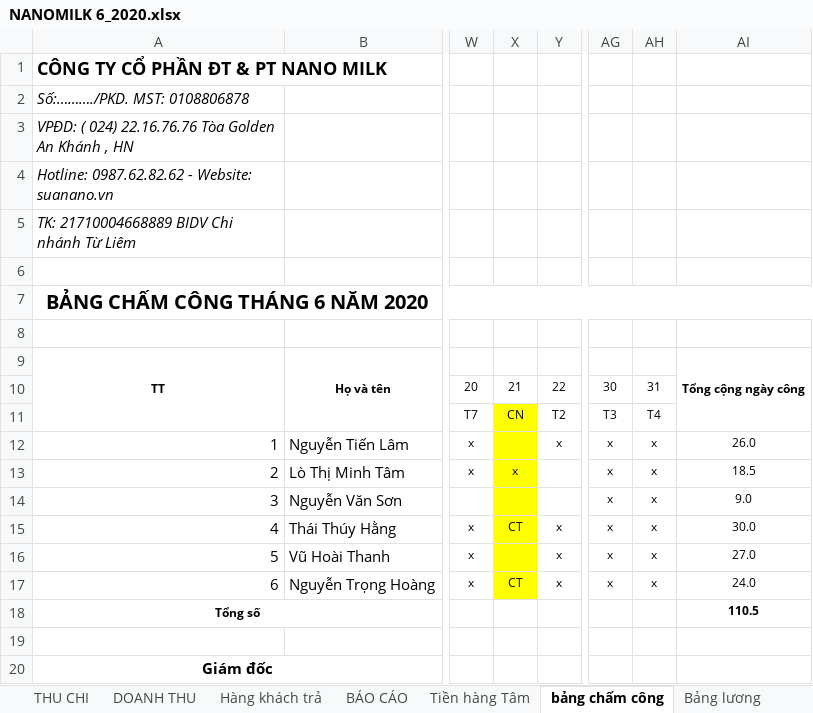
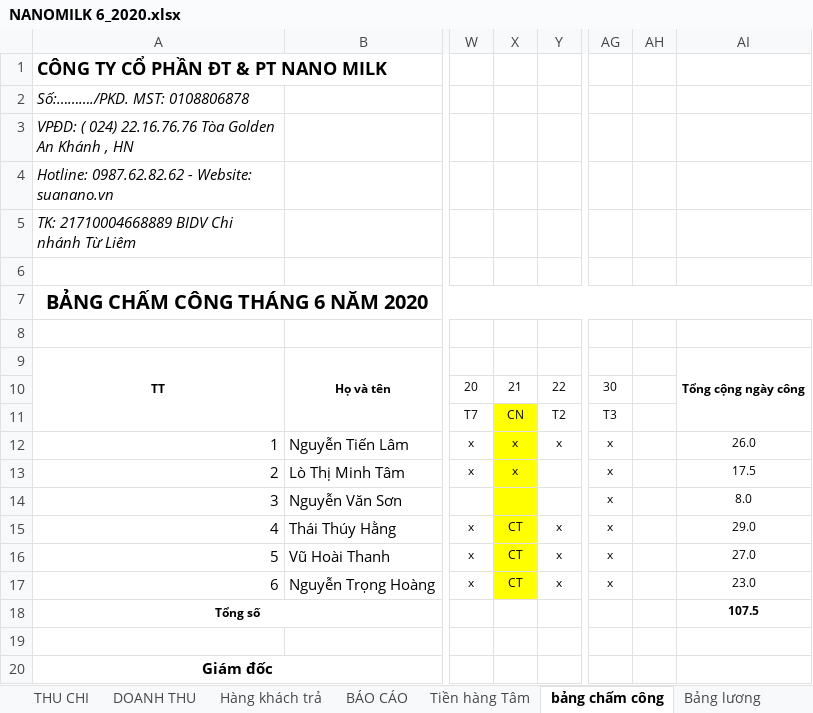
Before and after one commit to lexusna98/HangWorkspace, an Excel workbook: KẾ TOÁN - THÁI HẰNG/NANOMILK 6_2020.xlsx, sheet bảng chấm công, drawn as a sheet; only a part is shown, gaps mark what is left out; values as stored, in another font and other column widths than the file's, no borders; the diff names each change by its address in the sheet, - before the commit and + after, or states it on an @@ line.

```diff
--- a/KẾ TOÁN - THÁI HẰNG/NANOMILK 6_2020.xlsx (sheet bảng chấm công)
+++ b/KẾ TOÁN - THÁI HẰNG/NANOMILK 6_2020.xlsx (sheet bảng chấm công)
-AH10: 31
+AH10: (empty)
-AH11: T4
+AH11: (empty)
-X12: (empty)
+X12: x
-AH12:AH17: x
+AH12:AH17: (empty)
-AI13: 18.5
+AI13: 17.5
-AI14: 9.0
+AI14: 8.0
-AI15: 30.0
+AI15: 29.0
-X16: (empty)
+X16: CT
-AI17: 24.0
+AI17: 23.0
-AI18: 110.5
+AI18: 107.5
```
Also changed, not shown: sheet DOANH THU, sheet Hàng khách trả, sheet Bảng lương, sheet THU CHI, sheet BÁO CÁO, sheet Tiền hàng Tâm, formulas that keep their value, KẾ TOÁN - THÁI HẰNG/KHO KÍN.xlsx.
